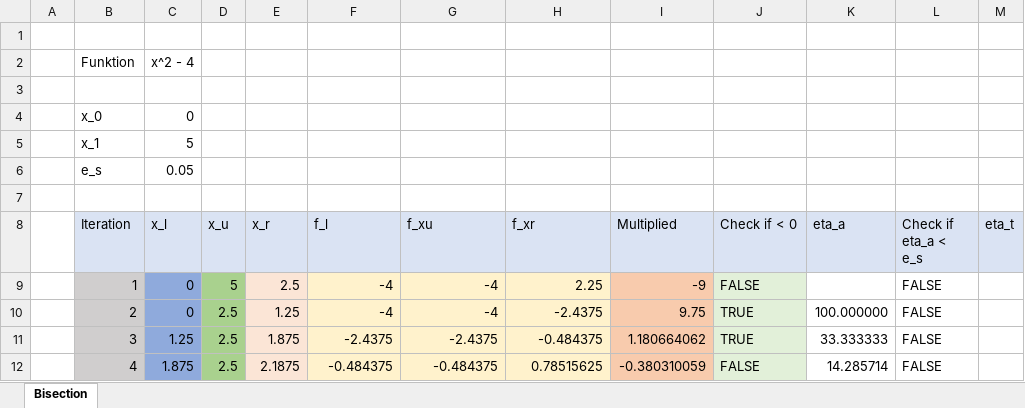
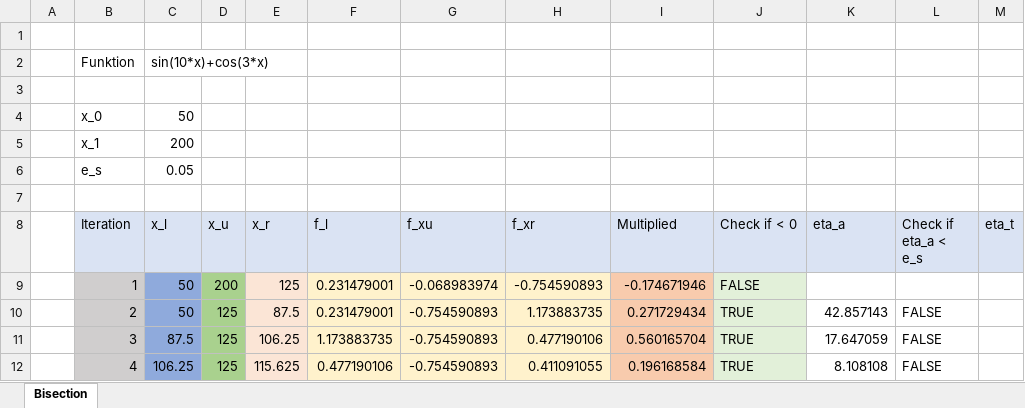
Before and after one commit to gomgom50/MEL_matlab, an Excel workbook: Martin/ANM/EksamenE2022/Formler.xlsx, sheet Bisection, drawn as a sheet; only a part is shown; values as stored, in another font and other column widths than the file's, no borders; the diff covers the shown part only; the diff names each change by its address in the sheet, - before the commit and + after, or states it on an @@ line.

Commit message:
some

```diff
--- a/Martin/ANM/EksamenE2022/Formler.xlsx (sheet Bisection)
+++ b/Martin/ANM/EksamenE2022/Formler.xlsx (sheet Bisection)
-C2 (x_l): x^2 - 4
+C2 (x_l): sin(10*x)+cos(3*x)
-C4 (x_l): 0
+C4 (x_l): 50
-C5 (x_l): 5
+C5 (x_l): 200
-C9:C10 (x_l): 0
+C9:C10 (x_l): 50
-D9 (x_u): 5
+D9 (x_u): 200
-E9 (x_r): 2.5
+E9 (x_r): 125
-F9:F10 (f_l): -4
+F9:F10 (f_l): 0.231479001
-G9 (f_xu): -4
+G9 (f_xu): -0.068983974
-H9 (f_xr): 2.25
+H9 (f_xr): -0.754590893
-I9 (Multiplied): -9
+I9 (Multiplied): -0.174671946
-L9 (Check if eta_a < e_s): FALSE
+L9 (Check if eta_a < e_s): (empty)
-D10:D12 (x_u): 2.5
+D10:D12 (x_u): 125
-E10 (x_r): 1.25
+E10 (x_r): 87.5
-G10 (f_xu): -4
+G10 (f_xu): -0.754590893
-H10 (f_xr): -2.4375
+H10 (f_xr): 1.173883735
-I10 (Multiplied): 9.75
+I10 (Multiplied): 0.271729434
-K10 (eta_a): 100.000000
+K10 (eta_a): 42.857143
-C11 (x_l): 1.25
+C11 (x_l): 87.5
-E11 (x_r): 1.875
+E11 (x_r): 106.25
-F11 (f_l): -2.4375
+F11 (f_l): 1.173883735
-G11 (f_xu): -2.4375
+G11 (f_xu): -0.754590893
-H11 (f_xr): -0.484375
+H11 (f_xr): 0.477190106
-I11 (Multiplied): 1.180664062
+I11 (Multiplied): 0.560165704
-K11 (eta_a): 33.333333
+K11 (eta_a): 17.647059
-C12 (x_l): 1.875
+C12 (x_l): 106.25
-E12 (x_r): 2.1875
+E12 (x_r): 115.625
-F12 (f_l): -0.484375
+F12 (f_l): 0.477190106
-G12 (f_xu): -0.484375
+G12 (f_xu): -0.754590893
-H12 (f_xr): 0.78515625
+H12 (f_xr): 0.411091055
-I12 (Multiplied): -0.380310059
+I12 (Multiplied): 0.196168584
-J12 (Check if < 0): FALSE
+J12 (Check if < 0): TRUE
-K12 (eta_a): 14.285714
+K12 (eta_a): 8.108108
```
Also changed, not shown: 92 edited cells elsewhere in this sheet, formulas that keep their value.
